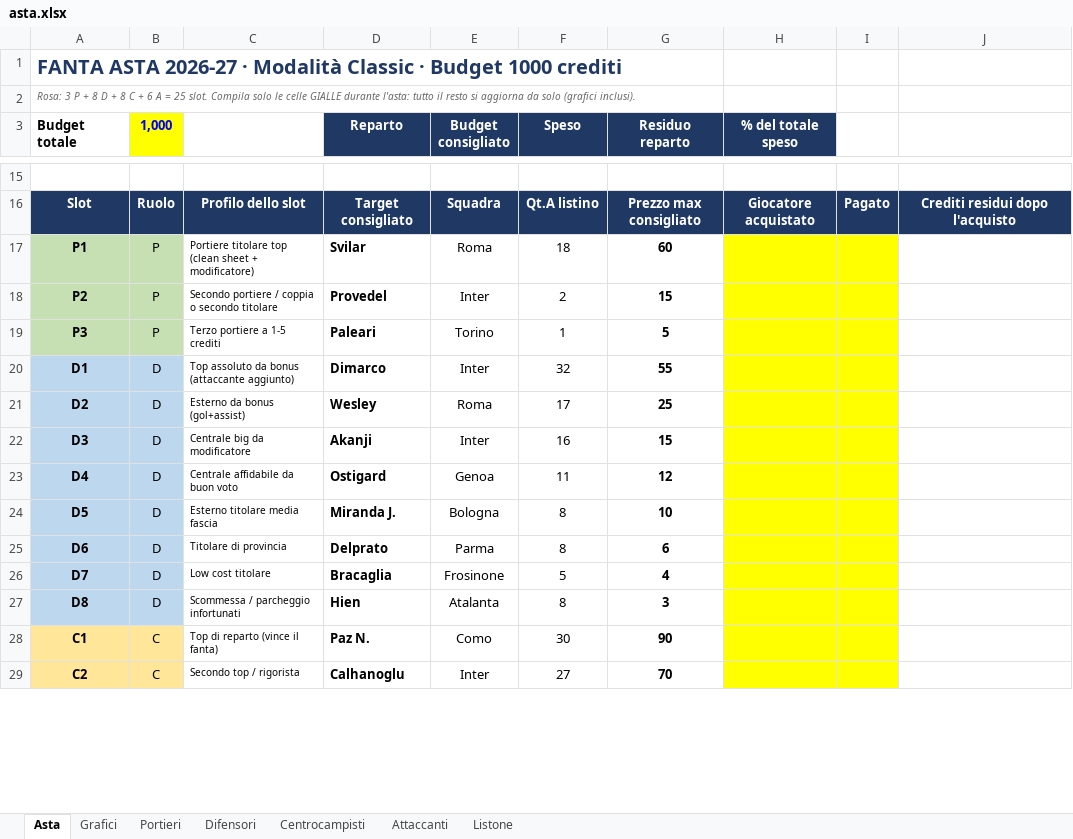
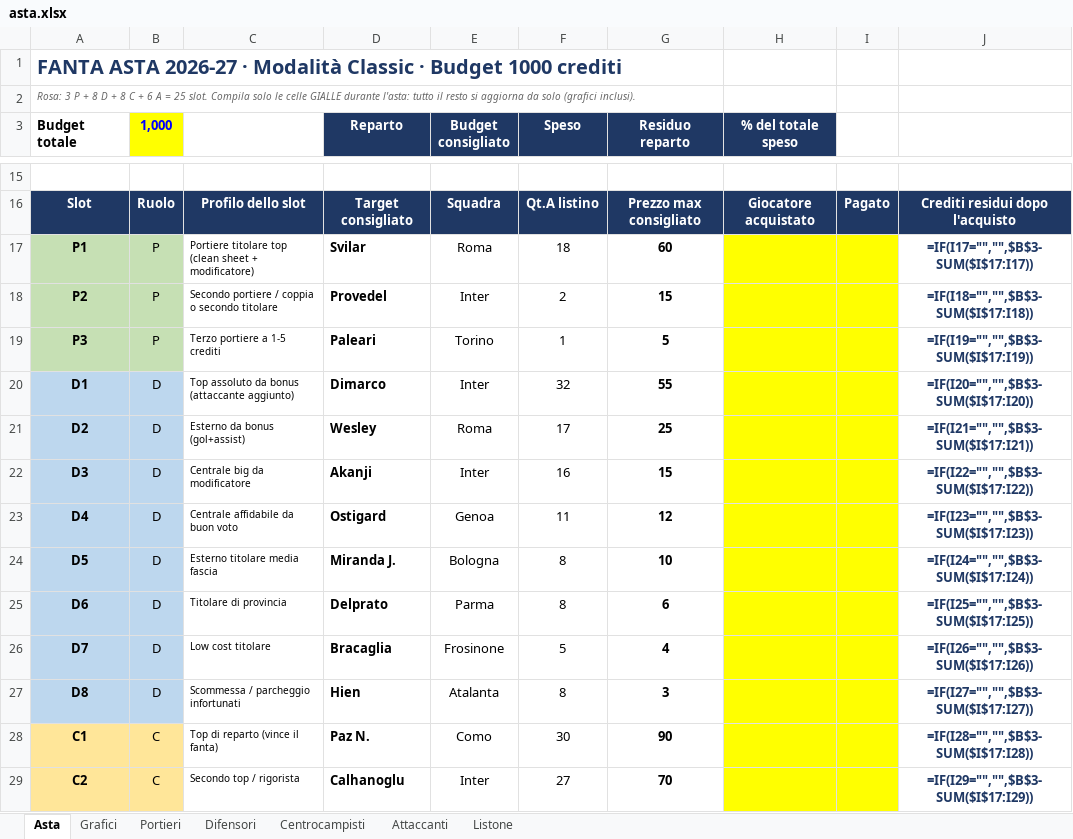
Before and after one commit to amargiovanni/fantaasta, an Excel workbook: asta.xlsx, sheet Asta, drawn as a sheet; only a part is shown, gaps mark what is left out; values as stored, in another font and other column widths than the file's, no borders; formulas without a stored value are shown as written; the diff covers the shown part only; the diff names each change by its address in the sheet, - before the commit and + after, or states it on an @@ line.

```diff
--- a/asta.xlsx (sheet Asta)
+++ b/asta.xlsx (sheet Asta)
-J17: (empty)
+J17: =IF(I17="","",$B$3-SUM($I$17:I17))
-J18: (empty)
+J18: =IF(I18="","",$B$3-SUM($I$17:I18))
-J19: (empty)
+J19: =IF(I19="","",$B$3-SUM($I$17:I19))
-J20: (empty)
+J20: =IF(I20="","",$B$3-SUM($I$17:I20))
-J21: (empty)
+J21: =IF(I21="","",$B$3-SUM($I$17:I21))
-J22: (empty)
+J22: =IF(I22="","",$B$3-SUM($I$17:I22))
-J23: (empty)
+J23: =IF(I23="","",$B$3-SUM($I$17:I23))
-J24: (empty)
+J24: =IF(I24="","",$B$3-SUM($I$17:I24))
-J25: (empty)
+J25: =IF(I25="","",$B$3-SUM($I$17:I25))
-J26: (empty)
+J26: =IF(I26="","",$B$3-SUM($I$17:I26))
-J27: (empty)
+J27: =IF(I27="","",$B$3-SUM($I$17:I27))
-J28: (empty)
+J28: =IF(I28="","",$B$3-SUM($I$17:I28))
-J29: (empty)
+J29: =IF(I29="","",$B$3-SUM($I$17:I29))
```
Also changed, not shown: 37 edited cells elsewhere in this sheet, sheet Centrocampisti, sheet Difensori, sheet Attaccanti, sheet Portieri, charts or pictures, 5 other files.
